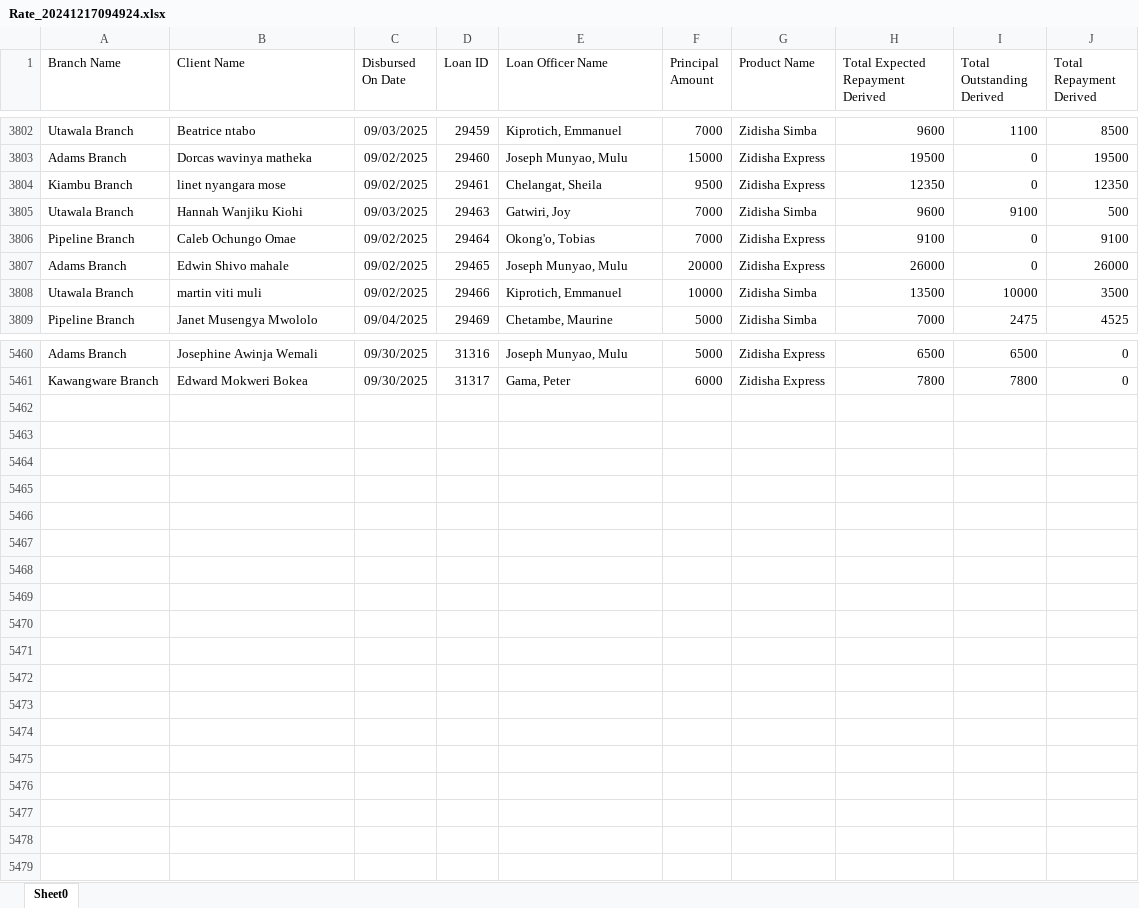
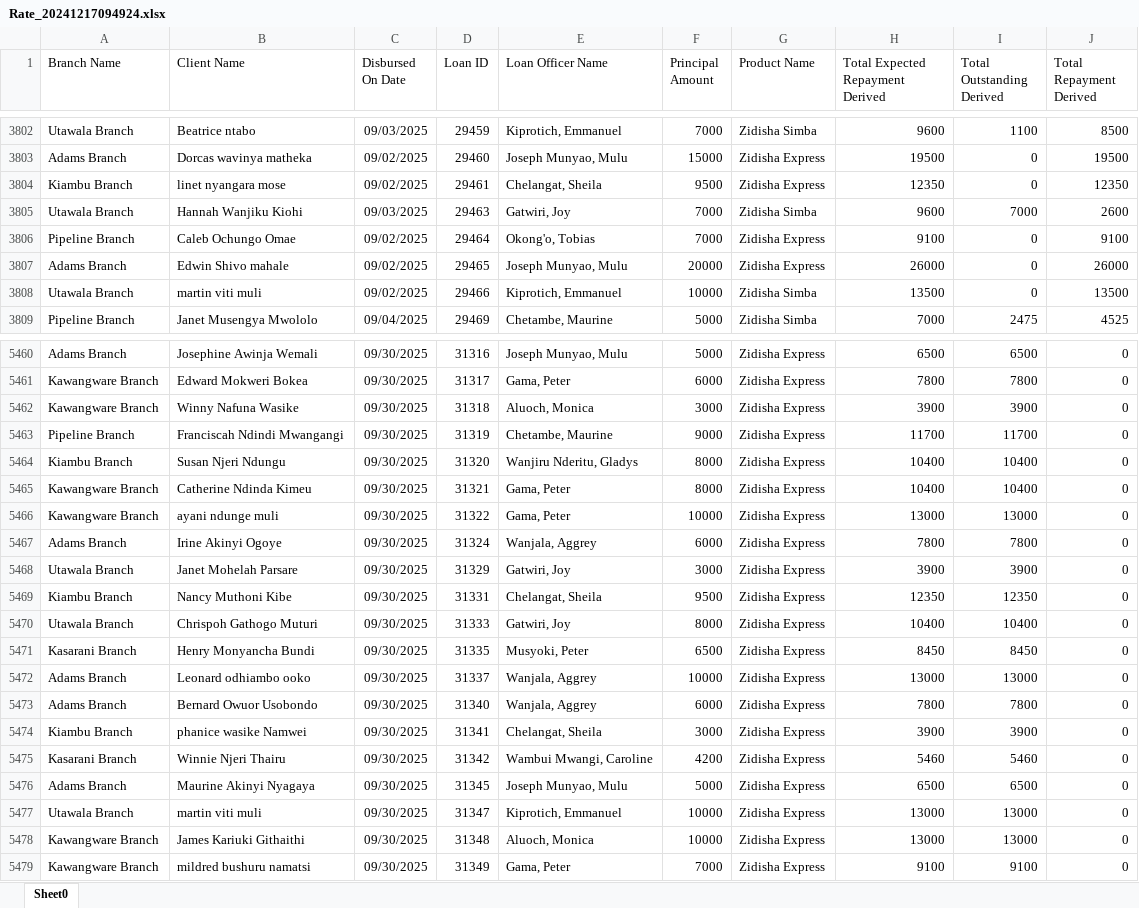
Before and after one commit to Phoenix-Capital/zidisha-monitor, an Excel workbook: Rate_20241217094924.xlsx, sheet Sheet0, drawn as a sheet; only a part is shown, gaps mark what is left out; values as stored, in another font and other column widths than the file's, no borders; the diff covers the shown part only; the diff names each change by its address in the sheet, - before the commit and + after, or states it on an @@ line.

Commit message:
Tuesday Morning

```diff
--- a/Rate_20241217094924.xlsx (sheet Sheet0)
+++ b/Rate_20241217094924.xlsx (sheet Sheet0)
-I3805 (Total Outstanding Derived): 9100
+I3805 (Total Outstanding Derived): 7000
-J3805 (Total Repayment Derived): 500
+J3805 (Total Repayment Derived): 2600
-I3808 (Total Outstanding Derived): 10000
+I3808 (Total Outstanding Derived): 0
-J3808 (Total Repayment Derived): 3500
+J3808 (Total Repayment Derived): 13500
+row 5462: Kawangware Branch | Winny Nafuna Wasike | 09/30/2025 | 31318 | Aluoch, Monica | 3000 | Zidisha Express | 3900 | 3900 | 0
+row 5463: Pipeline Branch | Franciscah Ndindi Mwangangi | 09/30/2025 | 31319 | Chetambe, Maurine | 9000 | Zidisha Express | 11700 | 11700 | 0
+row 5464: Kiambu Branch | Susan Njeri Ndungu | 09/30/2025 | 31320 | Wanjiru Nderitu, Gladys | 8000 | Zidisha Express | 10400 | 10400 | 0
+row 5465: Kawangware Branch | Catherine Ndinda Kimeu | 09/30/2025 | 31321 | Gama, Peter | 8000 | Zidisha Express | 10400 | 10400 | 0
+row 5466: Kawangware Branch | ayani ndunge muli | 09/30/2025 | 31322 | Gama, Peter | 10000 | Zidisha Express | 13000 | 13000 | 0
+row 5467: Adams Branch | Irine Akinyi Ogoye | 09/30/2025 | 31324 | Wanjala, Aggrey | 6000 | Zidisha Express | 7800 | 7800 | 0
+row 5468: Utawala Branch | Janet Mohelah Parsare | 09/30/2025 | 31329 | Gatwiri, Joy | 3000 | Zidisha Express | 3900 | 3900 | 0
+row 5469: Kiambu Branch | Nancy Muthoni Kibe | 09/30/2025 | 31331 | Chelangat, Sheila | 9500 | Zidisha Express | 12350 | 12350 | 0
+row 5470: Utawala Branch | Chrispoh Gathogo Muturi | 09/30/2025 | 31333 | Gatwiri, Joy | 8000 | Zidisha Express | 10400 | 10400 | 0
+row 5471: Kasarani Branch | Henry Monyancha Bundi | 09/30/2025 | 31335 | Musyoki, Peter | 6500 | Zidisha Express | 8450 | 8450 | 0
+row 5472: Adams Branch | Leonard odhiambo ooko | 09/30/2025 | 31337 | Wanjala, Aggrey | 10000 | Zidisha Express | 13000 | 13000 | 0
+row 5473: Adams Branch | Bernard Owuor Usobondo | 09/30/2025 | 31340 | Wanjala, Aggrey | 6000 | Zidisha Express | 7800 | 7800 | 0
+row 5474: Kiambu Branch | phanice wasike Namwei | 09/30/2025 | 31341 | Chelangat, Sheila | 3000 | Zidisha Express | 3900 | 3900 | 0
+row 5475: Kasarani Branch | Winnie Njeri Thairu | 09/30/2025 | 31342 | Wambui Mwangi, Caroline | 4200 | Zidisha Express | 5460 | 5460 | 0
+row 5476: Adams Branch | Maurine Akinyi Nyagaya | 09/30/2025 | 31345 | Joseph Munyao, Mulu | 5000 | Zidisha Express | 6500 | 6500 | 0
+row 5477: Utawala Branch | martin viti muli | 09/30/2025 | 31347 | Kiprotich, Emmanuel | 10000 | Zidisha Express | 13000 | 13000 | 0
+row 5478: Kawangware Branch | James Kariuki Githaithi | 09/30/2025 | 31348 | Aluoch, Monica | 10000 | Zidisha Express | 13000 | 13000 | 0
+row 5479: Kawangware Branch | mildred bushuru namatsi | 09/30/2025 | 31349 | Gama, Peter | 7000 | Zidisha Express | 9100 | 9100 | 0
```
Also changed, not shown: 66 edited cells elsewhere in this sheet.
